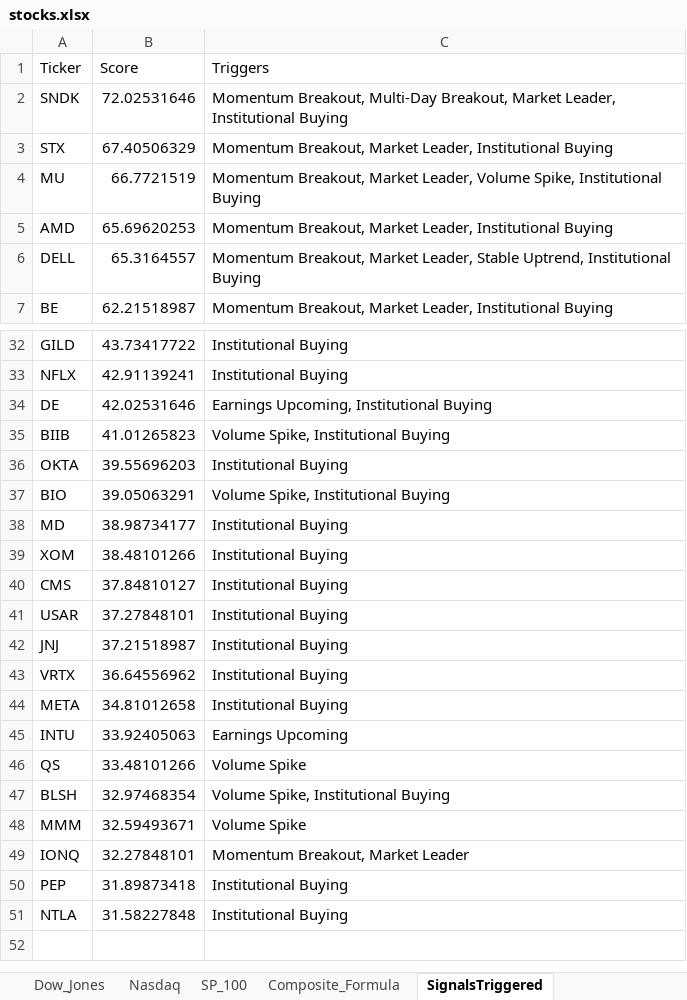
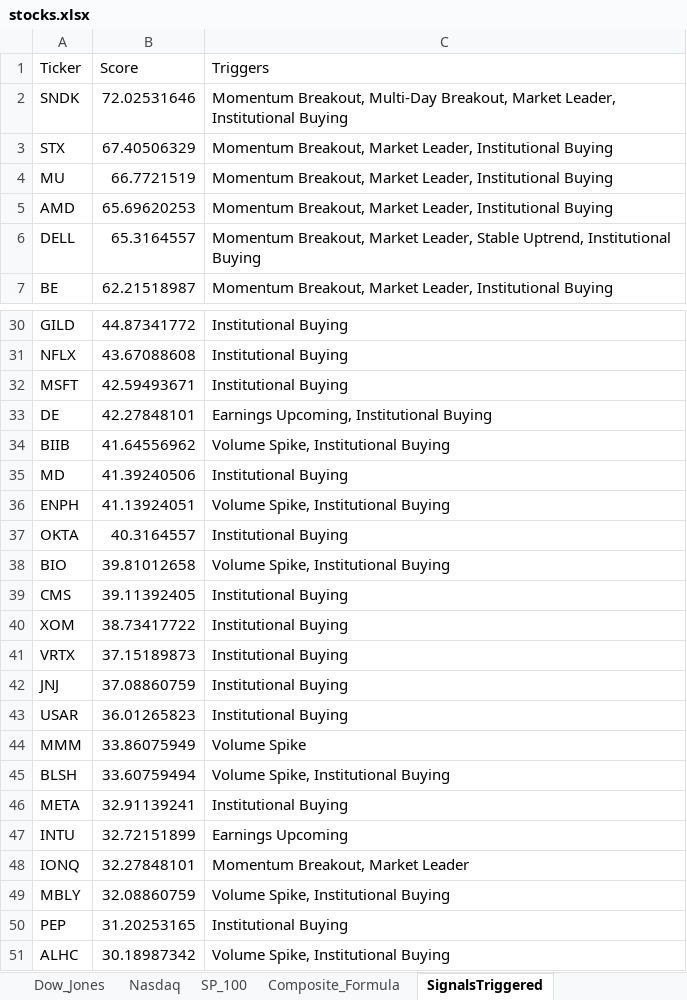
Before and after one commit to srijaipur/stocks-analytics-engine, an Excel workbook: stocks.xlsx, sheet SignalsTriggered, drawn as a sheet; only a part is shown, gaps mark what is left out; values as stored, in another font and other column widths than the file's, no borders; removed rows and columns are numbered as before the commit, all else as after; the diff covers the shown part only; the diff names each change by its address in the sheet, - before the commit and + after, or states it on an @@ line.

```diff
--- a/stocks.xlsx (sheet SignalsTriggered)
+++ b/stocks.xlsx (sheet SignalsTriggered)
-C4 (Triggers): …Market Leader, Volume Spike, Institutional Buying
+C4 (Triggers): …Market Leader, Institutional Buying
-B30 (Score): 43.73417722
+B30 (Score): 44.87341772
-B31 (Score): 42.91139241
+B31 (Score): 43.67088608
+row 32: MSFT | 42.59493671 | Institutional Buying
-B33 (Score): 42.02531646
+B33 (Score): 42.27848101
-B34 (Score): 41.01265823
+B34 (Score): 41.64556962
+row 35: MD | 41.39240506 | Institutional Buying
+row 36: ENPH | 41.13924051 | Volume Spike, Institutional Buying
-B37 (Score): 39.55696203
+B37 (Score): 40.3164557
-B38 (Score): 39.05063291
+B38 (Score): 39.81012658
-row 38: MD | 38.98734177 | Institutional Buying
-row 39: XOM | 38.48101266 | Institutional Buying
-B39 (Score): 37.84810127
+B39 (Score): 39.11392405
-row 41: USAR | 37.27848101 | Institutional Buying
-row 42: JNJ | 37.21518987 | Institutional Buying
+row 40: XOM | 38.73417722 | Institutional Buying
-B41 (Score): 36.64556962
+B41 (Score): 37.15189873
+row 42: JNJ | 37.08860759 | Institutional Buying
+row 43: USAR | 36.01265823 | Institutional Buying
+row 44: MMM | 33.86075949 | Volume Spike
+row 45: BLSH | 33.60759494 | Volume Spike, Institutional Buying
-B46 (Score): 34.81012658
+B46 (Score): 32.91139241
-B47 (Score): 33.92405063
+B47 (Score): 32.72151899
-row 46: QS | 33.48101266 | Volume Spike
-row 47: BLSH | 32.97468354 | Volume Spike, Institutional Buying
-row 48: MMM | 32.59493671 | Volume Spike
+row 49: MBLY | 32.08860759 | Volume Spike, Institutional Buying
-B50 (Score): 31.89873418
+B50 (Score): 31.20253165
-row 51: NTLA | 31.58227848 | Institutional Buying
+row 51: ALHC | 30.18987342 | Volume Spike, Institutional Buying
```
Also changed, not shown: 6 added rows, 8 removed rows and 18 edited cells elsewhere in this sheet, sheet ScoresCurrent, sheet ScoresPreviousDay, 3 other files.
